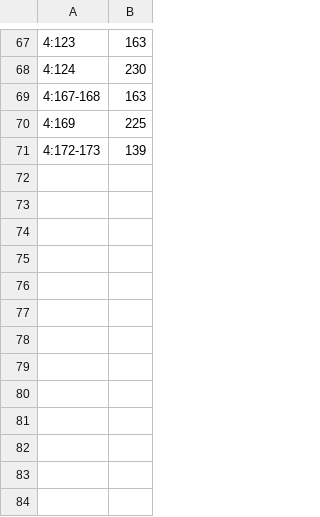
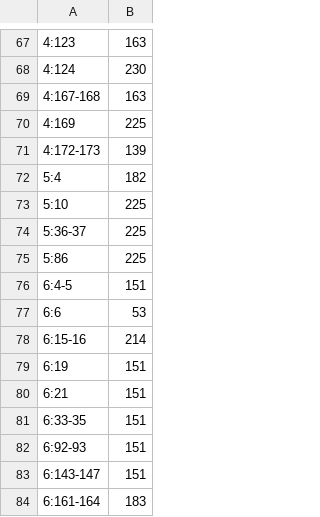
Before and after one commit to alamgirabdullahgh/daily-ruqyah, a TSV file: tools/audit2/decisions.tsv, drawn as a sheet; only a part is shown, gaps mark what is left out.

```diff
--- a/tools/audit2/decisions.tsv
+++ b/tools/audit2/decisions.tsv
@@ -71 +71,14 @@
 4:172-173	139
+5:4	182
+5:10	225
+5:36-37	225
+5:86	225
+6:4-5	151
+6:6	53
+6:15-16	214
+6:19	151
+6:21	151
+6:33-35	151
+6:92-93	151
+6:143-147	151
+6:161-164	183
```
